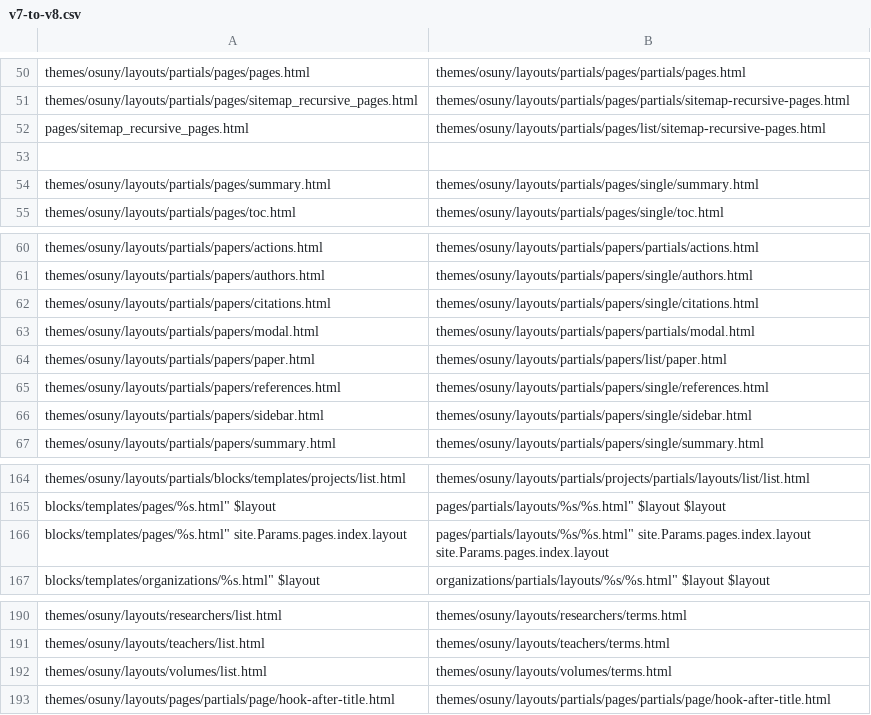
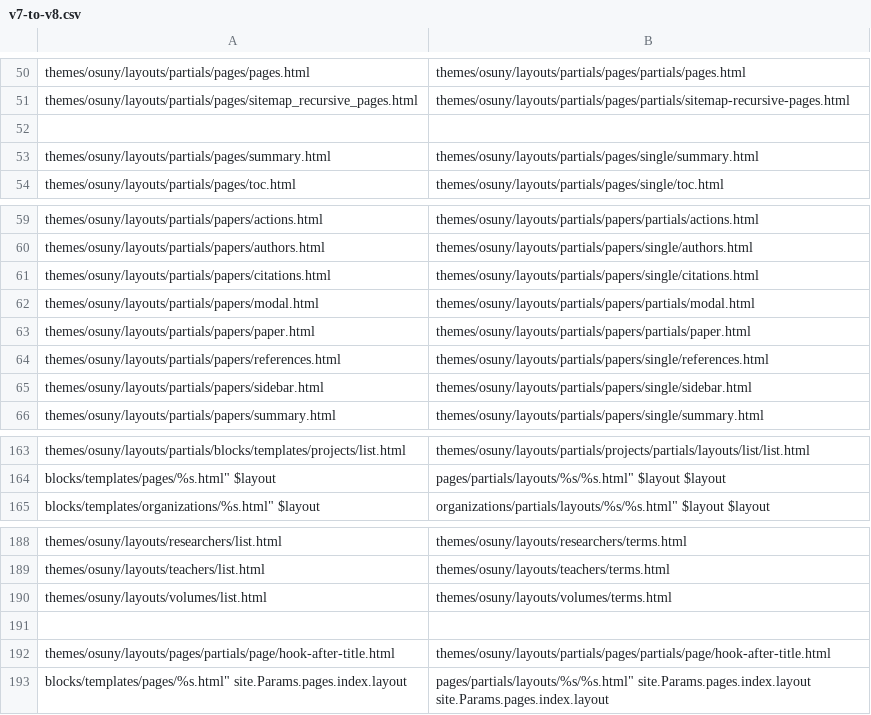
Before and after one commit to osunyorg/theme, a CSV file: bin/migrate/files/v7-to-v8.csv, drawn as a sheet; only a part is shown, gaps mark what is left out.

```diff
--- a/bin/migrate/files/v7-to-v8.csv
+++ b/bin/migrate/files/v7-to-v8.csv
@@ -51,3 +51,2 @@ themes/osuny/layouts/partials/pages/pages.html,themes/osuny/layouts/partials/pag
 themes/osuny/layouts/partials/pages/sitemap_recursive_pages.html,themes/osuny/layouts/partials/pages/partials/sitemap-recursive-pages.html
-pages/sitemap_recursive_pages.html,themes/osuny/layouts/partials/pages/list/sitemap-recursive-pages.html
 ,
@@ -63,3 +62,3 @@ themes/osuny/layouts/partials/papers/citations.html,themes/osuny/layouts/partial
 themes/osuny/layouts/partials/papers/modal.html,themes/osuny/layouts/partials/papers/partials/modal.html
-themes/osuny/layouts/partials/papers/paper.html,themes/osuny/layouts/partials/papers/list/paper.html
+themes/osuny/layouts/partials/papers/paper.html,themes/osuny/layouts/partials/papers/partials/paper.html
 themes/osuny/layouts/partials/papers/references.html,themes/osuny/layouts/partials/papers/single/references.html
@@ -165,3 +164,2 @@ themes/osuny/layouts/partials/blocks/templates/projects/list.html,themes/osuny/l
 blocks/templates/pages/%s.html" $layout,pages/partials/layouts/%s/%s.html" $layout $layout
-blocks/templates/pages/%s.html" site.Params.pages.index.layout,pages/partials/layouts/%s/%s.html" site.Params.pages.index.layout site.Params.pages.index.layout
 blocks/templates/organizations/%s.html" $layout,organizations/partials/layouts/%s/%s.html" $layout $layout
@@ -192,2 +190,4 @@ themes/osuny/layouts/teachers/list.html,themes/osuny/layouts/teachers/terms.html
 themes/osuny/layouts/volumes/list.html,themes/osuny/layouts/volumes/terms.html
+,
 themes/osuny/layouts/pages/partials/page/hook-after-title.html,themes/osuny/layouts/partials/pages/partials/page/hook-after-title.html
+blocks/templates/pages/%s.html" site.Params.pages.index.layout,pages/partials/layouts/%s/%s.html" site.Params.pages.index.layout site.Params.pages.index.layout
```
Also changed, not shown: 2 other files.
